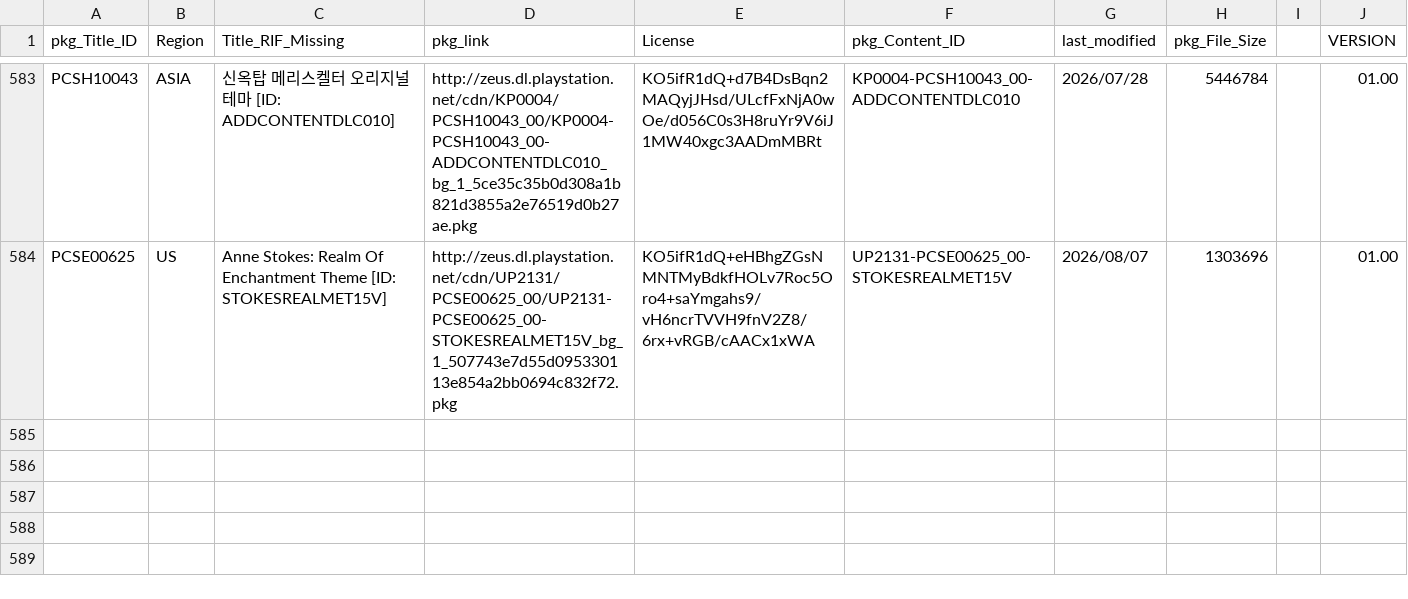
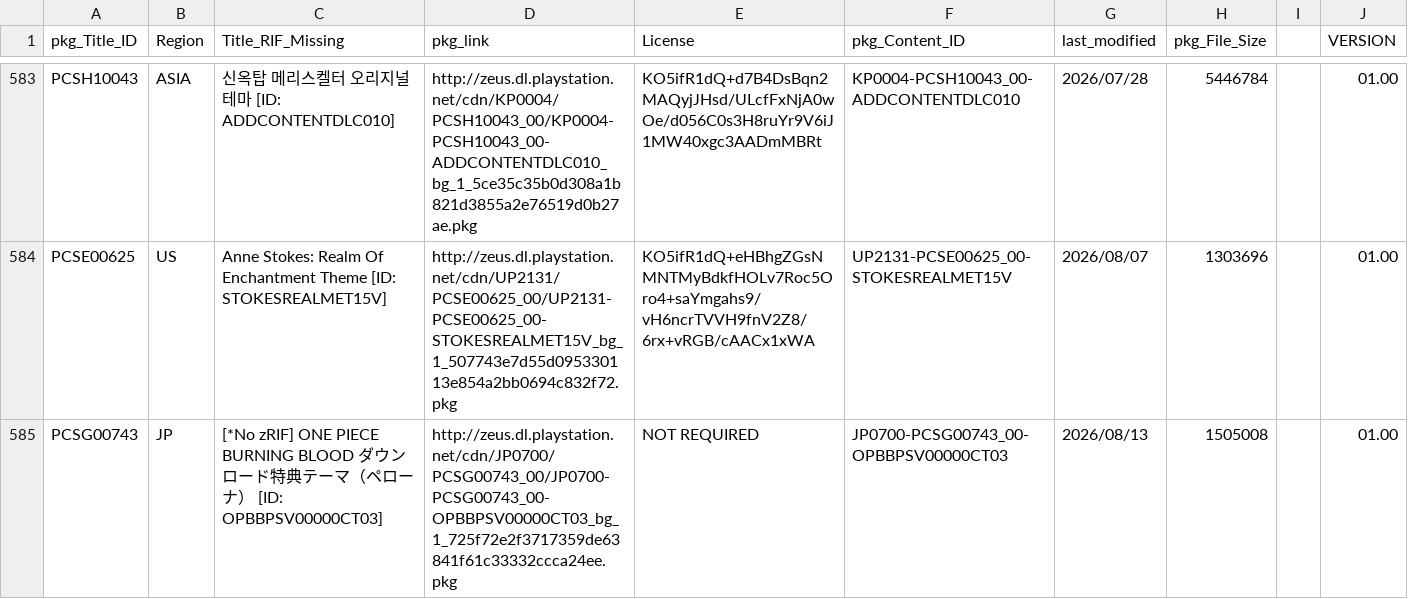
Before and after one commit to 1jtp8sobiu/NPS_JP, a TSV file: rearrange/PSV_THEME.tsv, drawn as a sheet; only a part is shown, gaps mark what is left out.

```diff
--- a/rearrange/PSV_THEME.tsv
+++ b/rearrange/PSV_THEME.tsv
@@ -584 +584,2 @@ PCSH10043	ASIA	신옥탑 메리스켈터 오리지널 테마          [ID: ADDCO
 PCSE00625	US	Anne Stokes: Realm Of Enchantment Theme          [ID: STOKESREALMET15V]	http://zeus.dl.playstation.net/cdn/UP2131/PCSE00625_00/UP2131-PCSE00625_00-STOKESREALMET15V_bg_1_507743e7d55d095330113e854a2bb0694c832f72.pkg	KO5ifR1dQ+eHBhgZGsNMNTMyBdkfHOLv7Roc5Oro4+saYmgahs9/vH6ncrTVVH9fnV2Z8/6rx+vRGB/cAACx1xWA	UP2131-PCSE00625_00-STOKESREALMET15V	2026/08/07	1303696		01.00
+PCSG00743	JP	[*No zRIF] ONE PIECE BURNING BLOOD ダウンロード特典テーマ（ペローナ）          [ID: OPBBPSV00000CT03]	http://zeus.dl.playstation.net/cdn/JP0700/PCSG00743_00/JP0700-PCSG00743_00-OPBBPSV00000CT03_bg_1_725f72e2f3717359de63841f61c33332ccca24ee.pkg	NOT REQUIRED	JP0700-PCSG00743_00-OPBBPSV00000CT03	2026/08/13	1505008		01.00
```
Also changed, not shown: 6 other files.
